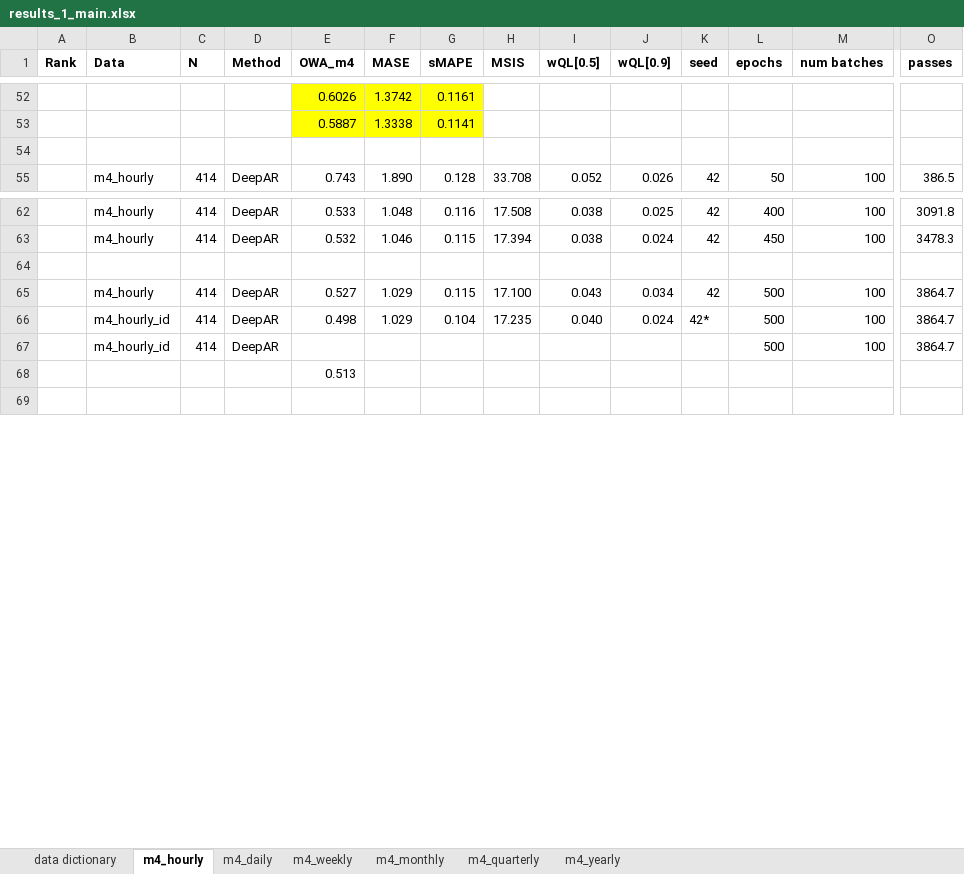
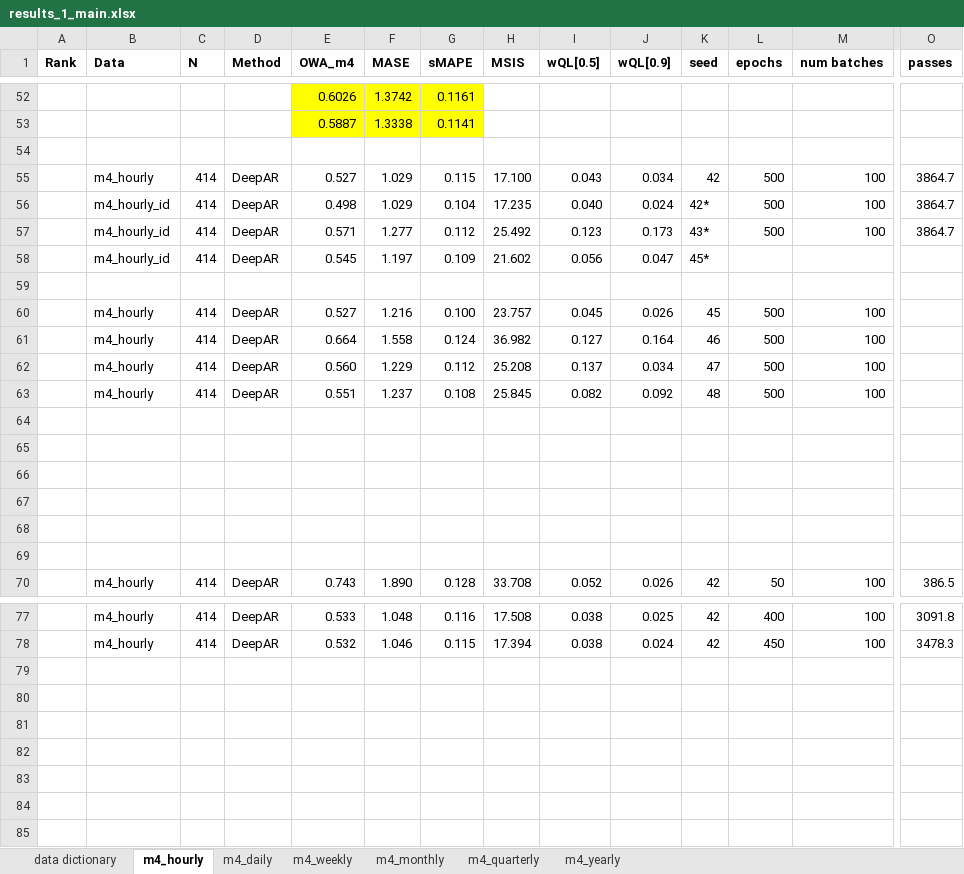
Before and after one commit to tm1611/RNN-for-Time-Series, an Excel workbook: results/results_1_main.xlsx, sheet m4_hourly, drawn as a sheet; only a part is shown, gaps mark what is left out; values as stored, in another font and other column widths than the file's, no borders; addresses are those after the commit; rows hold the shown columns only; the diff names each change by its address in the sheet, - before the commit and + after, or states it on an @@ line.

```diff
--- a/results/results_1_main.xlsx (sheet m4_hourly)
+++ b/results/results_1_main.xlsx (sheet m4_hourly)
+row 55:  | m4_hourly | 414 | DeepAR | 0.527 | 1.029 | 0.115 | 17.100 | 0.043 | 0.034 | 42 | 500 | 100 | 3864.7
+row 56:  | m4_hourly_id | 414 | DeepAR | 0.498 | 1.029 | 0.104 | 17.235 | 0.040 | 0.024 | 42* | 500 | 100 | 3864.7
+row 57:  | m4_hourly_id | 414 | DeepAR | 0.571 | 1.277 | 0.112 | 25.492 | 0.123 | 0.173 | 43* | 500 | 100 | 3864.7
+row 58:  | m4_hourly_id | 414 | DeepAR | 0.545 | 1.197 | 0.109 | 21.602 | 0.056 | 0.047 | 45*
+row 59: (empty)
+row 60:  | m4_hourly | 414 | DeepAR | 0.527 | 1.216 | 0.100 | 23.757 | 0.045 | 0.026 | 45 | 500 | 100
+row 61:  | m4_hourly | 414 | DeepAR | 0.664 | 1.558 | 0.124 | 36.982 | 0.127 | 0.164 | 46 | 500 | 100
+row 62:  | m4_hourly | 414 | DeepAR | 0.560 | 1.229 | 0.112 | 25.208 | 0.137 | 0.034 | 47 | 500 | 100
+row 63:  | m4_hourly | 414 | DeepAR | 0.551 | 1.237 | 0.108 | 25.845 | 0.082 | 0.092 | 48 | 500 | 100
+row 64: (empty)
+row 65: (empty)
+row 66: (empty)
+row 67: (empty)
+row 68: (empty)
+row 69: (empty)
-row 80:  | m4_hourly | 414 | DeepAR | 0.527 | 1.029 | 0.115 | 17.100 | 0.043 | 0.034 | 42 | 500 | 100 | 3864.7
+row 80: (empty)
-row 81:  | m4_hourly_id | 414 | DeepAR | 0.498 | 1.029 | 0.104 | 17.235 | 0.040 | 0.024 | 42* | 500 | 100 | 3864.7
+row 81: (empty)
-row 82:  | m4_hourly_id | 414 | DeepAR |  |  |  |  |  |  |  | 500 | 100 | 3864.7
+row 82: (empty)
-E83 (OWA_m4): 0.513
+E83 (OWA_m4): (empty)
+row 84: (empty)
```
Also changed, not shown: sheet m4_weekly, sheet m4_daily, sheet m4_quarterly, sheet m4_monthly, sheet data dictionary, formulas that keep their value, charts or pictures, results/results_2_frequencies_subsetted_by_domain.xlsx, results/results_3_common_end_dates.xlsx, 4 other files.
